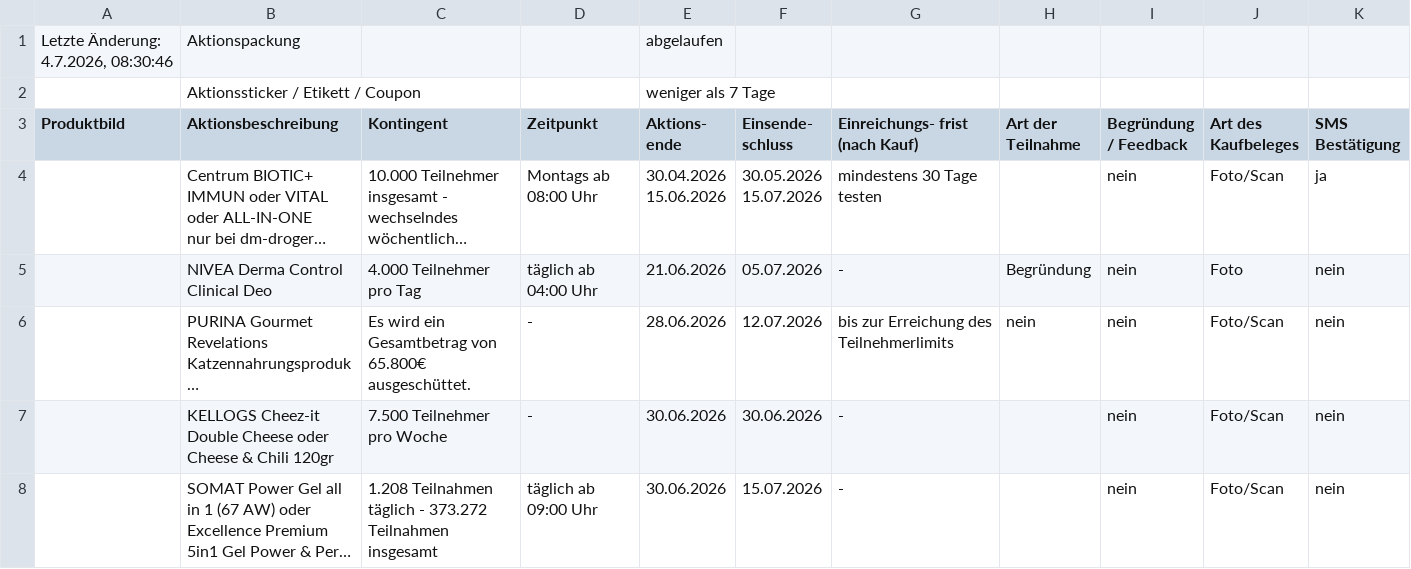
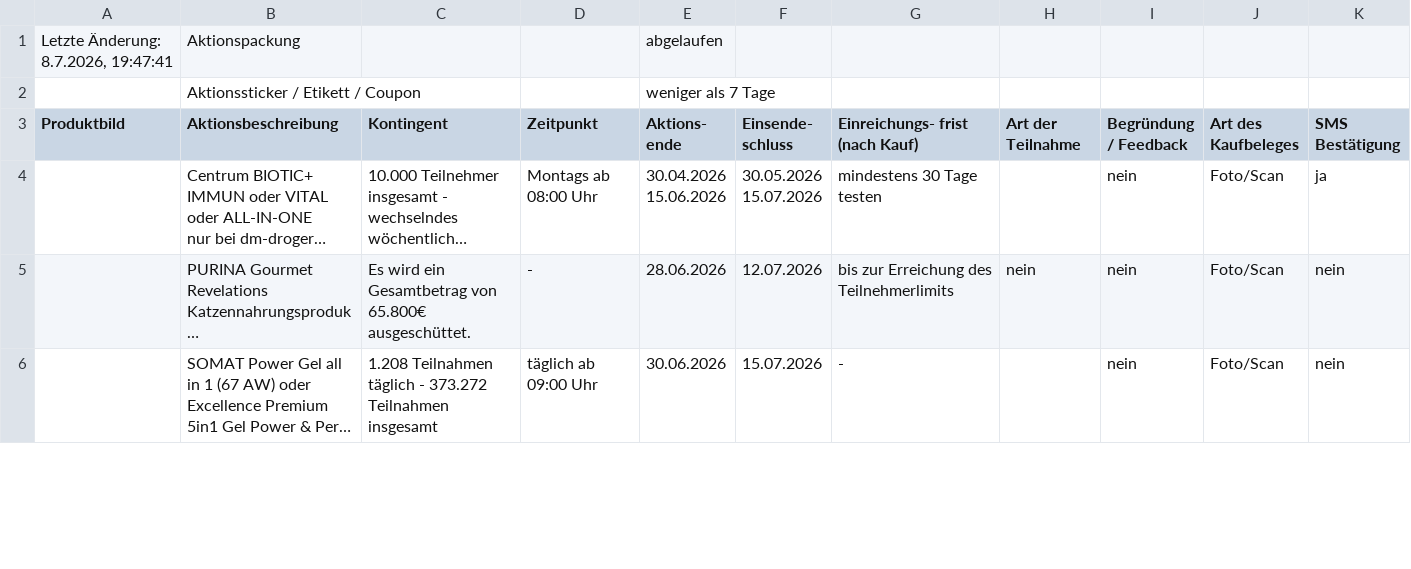
Before and after one commit to chinggg/chinggg.github.io, a CSV file: mydealz-gzg/data/source.csv, drawn as a sheet; only a part is shown; long unchanged cells end in …; rows hold the shown columns only; the diff covers the shown part only; the diff names each change by its address in the sheet, - before the commit and + after, or states it on an @@ line.

Commit message:
ci: mydealz GZG 2026-07-11

```diff
--- a/mydealz-gzg/data/source.csv
+++ b/mydealz-gzg/data/source.csv
-A1 (Produktbild): Letzte Änderung: 4.7.2026, 08:30:46
+A1 (Produktbild): Letzte Änderung: 8.7.2026, 19:47:41
-row 5:  | NIVEA Derma Control Clinical Deo | 4.000 Teilnehmer pro Tag | täglich ab 04:00 Uhr | 21.06.2026 | 05.07.2026 | - | Begründung | nein | Foto | nein
-row 7:  | KELLOGS Cheez-it Double Cheese oder Cheese & Chili 120gr | 7.500 Teilnehmer pro Woche | - | 30.06.2026 | 30.06.2026 | - |  | nein | Foto/Scan | nein
```
Also changed, not shown: 1 removed row and 8 edited cells elsewhere in this file, 5 other files.
